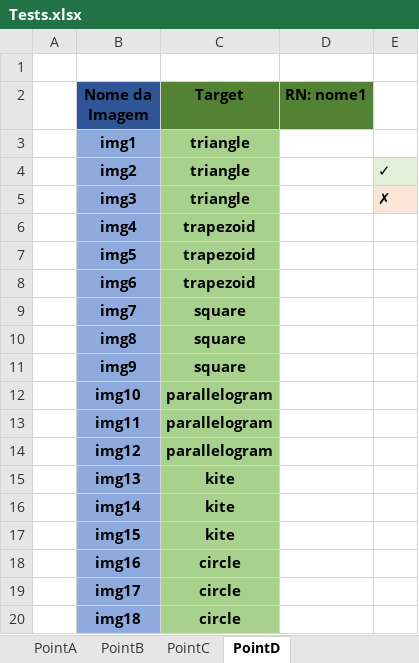
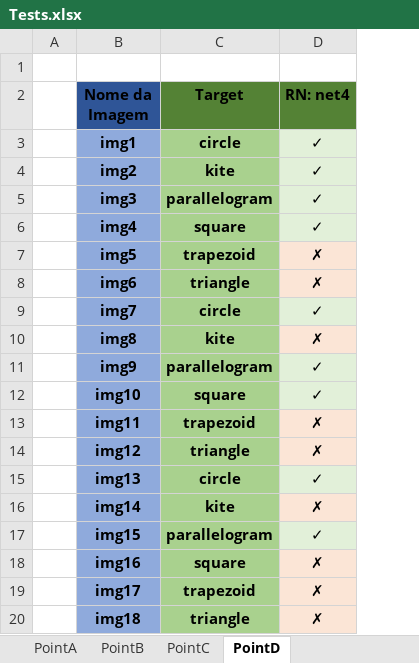
Before and after one commit to serac01/ArtificialNeuralNetworks, an Excel workbook: Tests.xlsx, sheet PointD, drawn as a sheet; values as stored, in another font and other column widths than the file's, no borders; removed rows and columns are numbered as before the commit, all else as after; the diff names each change by its address in the sheet, - before the commit and + after, or states it on an @@ line.

```diff
--- a/Tests.xlsx (sheet PointD)
+++ b/Tests.xlsx (sheet PointD)
-column D (RN: nome1), empty
-column E, rows 4-5: ✓ | ✗
+column D (RN: net4), rows 3-20: ✓ | ✓ | ✓ | ✓ | ✗ | ✗ | ✓ | ✗ | ✓ | ✓ | ✗ | ✗ | ✓ | ✗ | ✓ | ✗ | ✗ | ✗
-C3 (Target): triangle
+C3 (Target): circle
-C4 (Target): triangle
+C4 (Target): kite
-C5 (Target): triangle
+C5 (Target): parallelogram
-C6 (Target): trapezoid
+C6 (Target): square
-C8 (Target): trapezoid
+C8 (Target): triangle
-C9 (Target): square
+C9 (Target): circle
-C10 (Target): square
+C10 (Target): kite
-C11 (Target): square
+C11 (Target): parallelogram
-C12 (Target): parallelogram
+C12 (Target): square
-C13 (Target): parallelogram
+C13 (Target): trapezoid
-C14 (Target): parallelogram
+C14 (Target): triangle
-C15 (Target): kite
+C15 (Target): circle
-C17 (Target): kite
+C17 (Target): parallelogram
-C18 (Target): circle
+C18 (Target): square
-C19 (Target): circle
+C19 (Target): trapezoid
-C20 (Target): circle
+C20 (Target): triangle
```
Also changed, not shown: sheet PointB, sheet PointA, sheet PointC, 35 other files.
